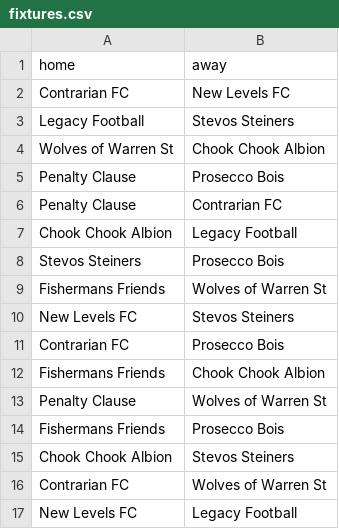
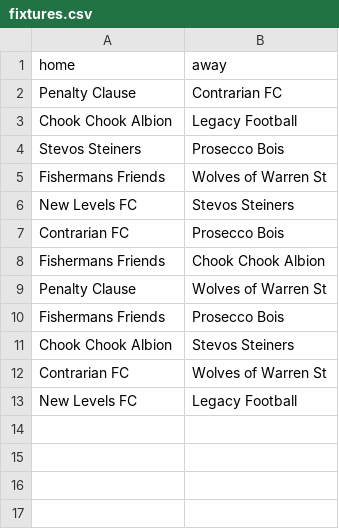
Before and after one commit to bfern/other, a CSV file: five-a-side/data/fixtures.csv, drawn as a sheet.

```diff
--- a/five-a-side/data/fixtures.csv
+++ b/five-a-side/data/fixtures.csv
@@ -1,6 +1,2 @@
 home,away
-Contrarian FC,New Levels FC
-Legacy Football,Stevos Steiners
-Wolves of Warren St,Chook Chook Albion
-Penalty Clause,Prosecco Bois
 Penalty Clause,Contrarian FC
```
Also changed, not shown: five-a-side/data/results.csv, five-a-side/data/table.csv.
